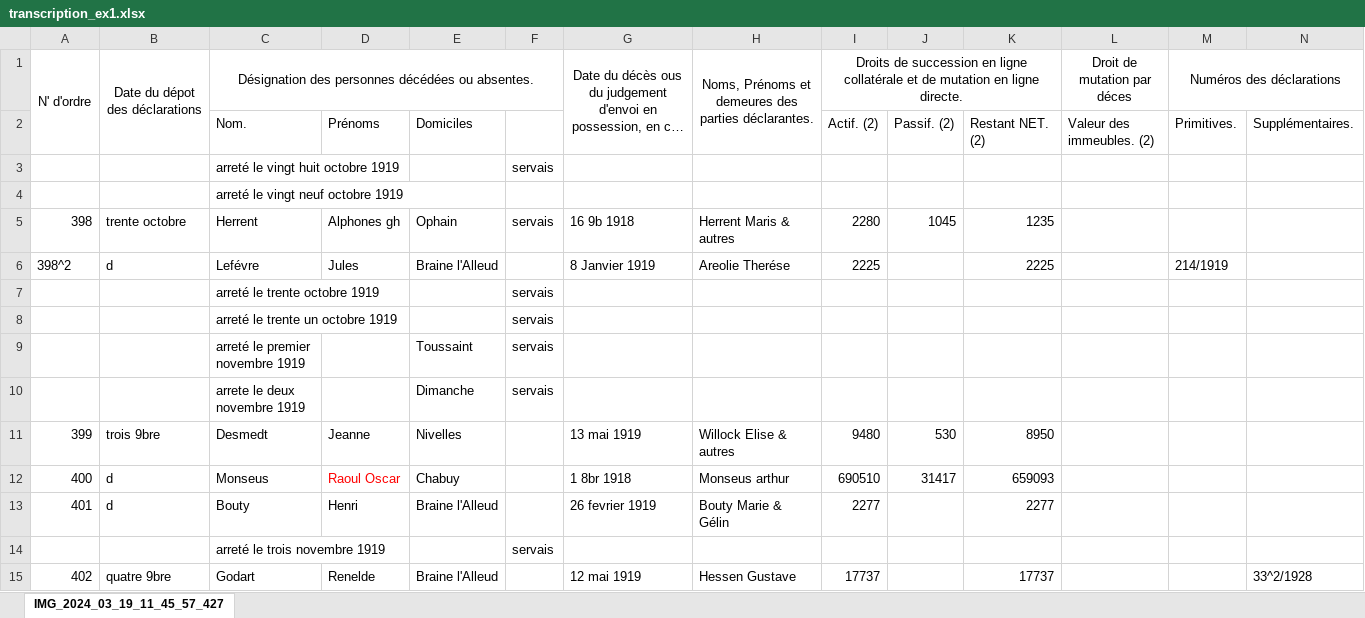
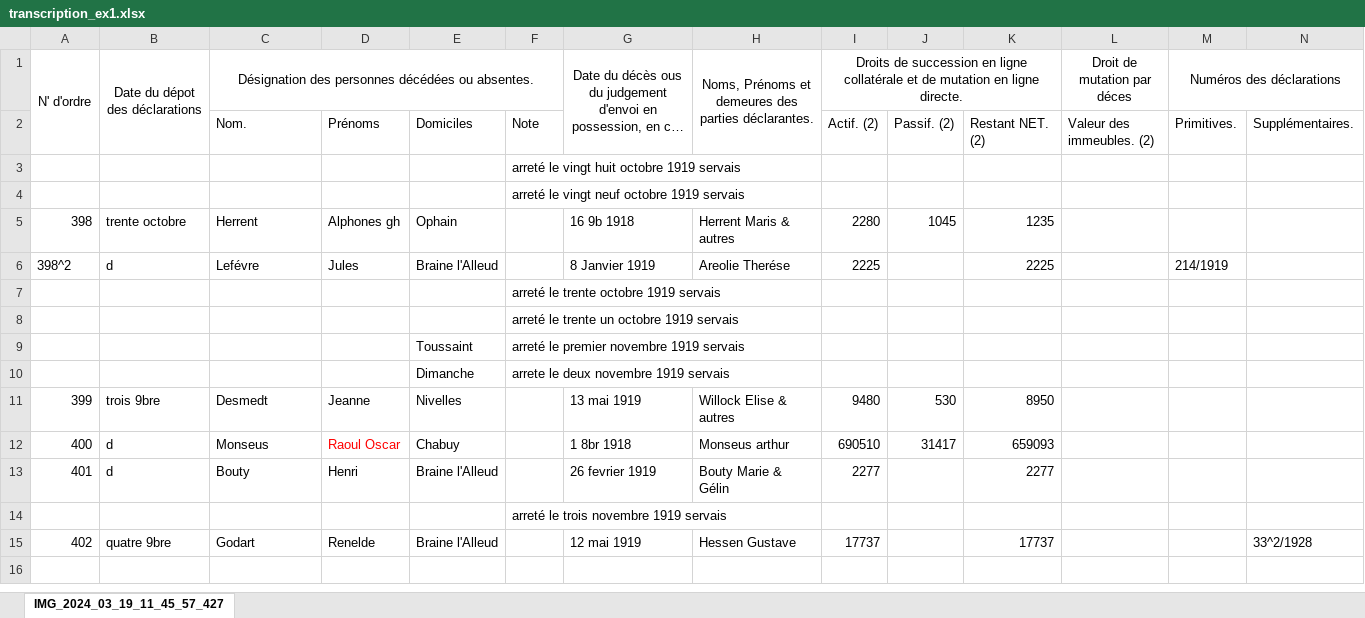
Before and after one commit to jbaudru/llm-ocr-htr-historical-text-recognition, an Excel workbook: data/transcriptions/transcription_ex1.xlsx, sheet IMG_2024_03_19_11_45_57_427, drawn as a sheet; only a part is shown; long unchanged cells end in …; values as stored, in another font and other column widths than the file's, no borders; removed rows and columns are numbered as before the commit, all else as after; rows hold the shown columns only; the diff names each change by its address in the sheet, - before the commit and + after, or states it on an @@ line.

```diff
--- a/data/transcriptions/transcription_ex1.xlsx (sheet IMG_2024_03_19_11_45_57_427)
+++ b/data/transcriptions/transcription_ex1.xlsx (sheet IMG_2024_03_19_11_45_57_427)
-F2: (empty)
+F2: Note
-row 3:  |  | arreté le vingt huit octobre 1919 |  |  | servais
-row 4:  |  | arreté le vingt neuf octobre 1919
+row 3:  |  |  |  |  | arreté le vingt huit octobre 1919 servais
+row 4:  |  |  |  |  | arreté le vingt neuf octobre 1919 servais
-F5: servais
+F5: (empty)
-row 7:  |  | arreté le trente octobre 1919 |  |  | servais
-row 8:  |  | arreté le trente un octobre 1919 |  |  | servais
-row 9:  |  | arreté le premier novembre 1919 |  | Toussaint | servais
-row 10:  |  | arrete le deux novembre 1919 |  | Dimanche | servais
+row 7:  |  |  |  |  | arreté le trente octobre 1919 servais
+row 8:  |  |  |  |  | arreté le trente un octobre 1919 servais
+row 9:  |  |  |  | Toussaint | arreté le premier novembre 1919 servais
+row 10:  |  |  |  | Dimanche | arrete le deux novembre 1919 servais
-row 14:  |  | arreté le trois novembre 1919 |  |  | servais
+row 14:  |  |  |  |  | arreté le trois novembre 1919 servais
```
Also changed, not shown: data/transcriptions/transcription_ex2.xlsx, data/transcriptions/transcription_ex4.xlsx, 13 other files.
